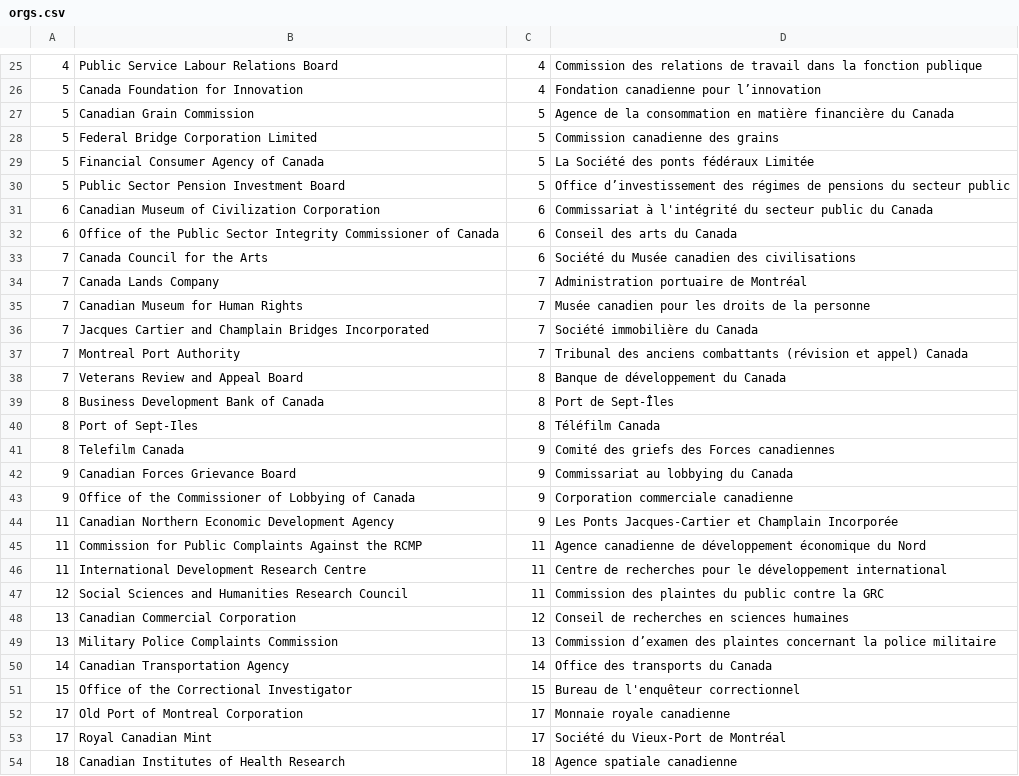
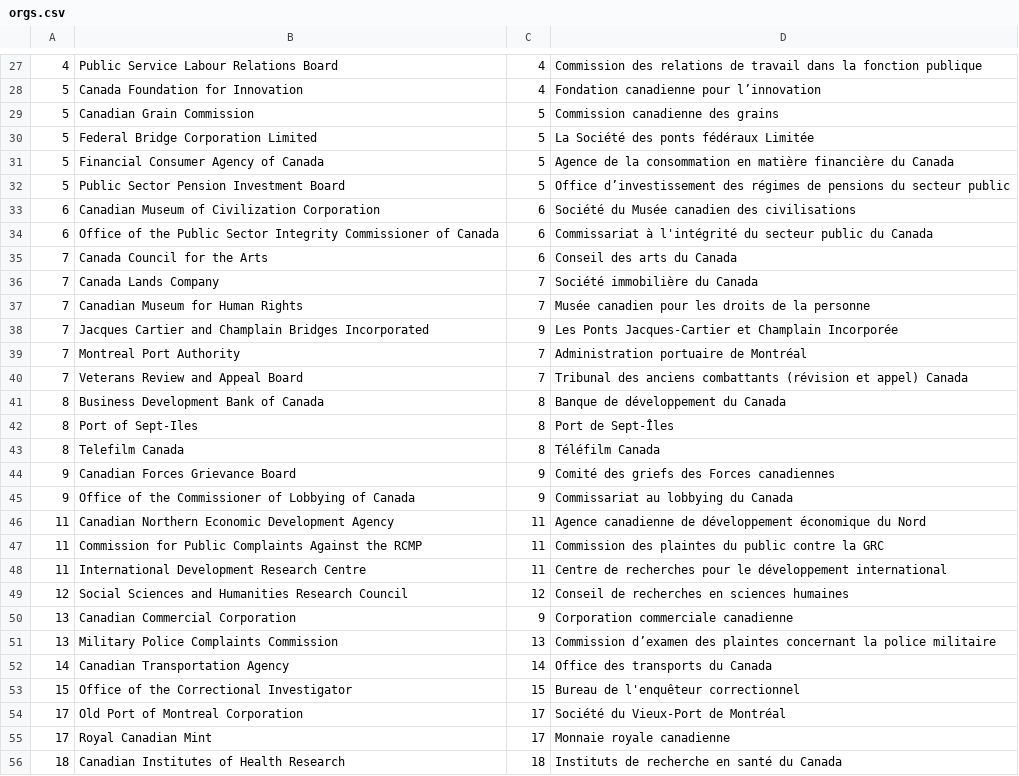
Before and after one commit to open-data/ati-summaries, a CSV file: data/orgs.csv, drawn as a sheet; only a part is shown, gaps mark what is left out; the diff covers the shown part only.

```diff
--- a/data/orgs.csv
+++ b/data/orgs.csv
@@ -26,24 +28,24 @@
 5,Canada Foundation for Innovation,4,Fondation canadienne pour l’innovation
-5,Canadian Grain Commission,5,Agence de la consommation en matière financière du Canada
-5,Federal Bridge Corporation Limited,5,Commission canadienne des grains
-5,Financial Consumer Agency of Canada,5,La Société des ponts fédéraux Limitée
+5,Canadian Grain Commission,5,Commission canadienne des grains
+5,Federal Bridge Corporation Limited,5,La Société des ponts fédéraux Limitée
+5,Financial Consumer Agency of Canada,5,Agence de la consommation en matière financière du Canada
 5,Public Sector Pension Investment Board,5,Office d’investissement des régimes de pensions du secteur public
-6,Canadian Museum of Civilization Corporation,6,Commissariat à l'intégrité du secteur public du Canada
-6,Office of the Public Sector Integrity Commissioner of Canada,6,Conseil des arts du Canada
-7,Canada Council for the Arts,6,Société du Musée canadien des civilisations
-7,Canada Lands Company,7,Administration portuaire de Montréal
+6,Canadian Museum of Civilization Corporation,6,Société du Musée canadien des civilisations
+6,Office of the Public Sector Integrity Commissioner of Canada,6,Commissariat à l'intégrité du secteur public du Canada
+7,Canada Council for the Arts,6,Conseil des arts du Canada
+7,Canada Lands Company,7,Société immobilière du Canada
 7,Canadian Museum for Human Rights,7,Musée canadien pour les droits de la personne
-7,Jacques Cartier and Champlain Bridges Incorporated,7,Société immobilière du Canada
-7,Montreal Port Authority,7,Tribunal des anciens combattants (révision et appel) Canada
-7,Veterans Review and Appeal Board,8,Banque de développement du Canada
-8,Business Development Bank of Canada,8,Port de Sept-Îles
-8,Port of Sept-Iles,8,Téléfilm Canada
-8,Telefilm Canada,9,Comité des griefs des Forces canadiennes
-9,Canadian Forces Grievance Board,9,Commissariat au lobbying du Canada
-9,Office of the Commissioner of Lobbying of Canada,9,Corporation commerciale canadienne
-11,Canadian Northern Economic Development Agency,9,Les Ponts Jacques-Cartier et Champlain Incorporée
-11,Commission for Public Complaints Against the RCMP,11,Agence canadienne de développement économique du Nord
+7,Jacques Cartier and Champlain Bridges Incorporated,9,Les Ponts Jacques-Cartier et Champlain Incorporée
+7,Montreal Port Authority,7,Administration portuaire de Montréal
+7,Veterans Review and Appeal Board,7,Tribunal des anciens combattants (révision et appel) Canada
+8,Business Development Bank of Canada,8,Banque de développement du Canada
+8,Port of Sept-Iles,8,Port de Sept-Îles
+8,Telefilm Canada,8,Téléfilm Canada
+9,Canadian Forces Grievance Board,9,Comité des griefs des Forces canadiennes
+9,Office of the Commissioner of Lobbying of Canada,9,Commissariat au lobbying du Canada
+11,Canadian Northern Economic Development Agency,11,Agence canadienne de développement économique du Nord
+11,Commission for Public Complaints Against the RCMP,11,Commission des plaintes du public contre la GRC
 11,International Development Research Centre,11,Centre de recherches pour le développement international
-12,Social Sciences and Humanities Research Council,11,Commission des plaintes du public contre la GRC
-13,Canadian Commercial Corporation,12,Conseil de recherches en sciences humaines
+12,Social Sciences and Humanities Research Council,12,Conseil de recherches en sciences humaines
+13,Canadian Commercial Corporation,9,Corporation commerciale canadienne
 13,Military Police Complaints Commission,13,Commission d’examen des plaintes concernant la police militaire
@@ -51,4 +53,4 @@
 15,Office of the Correctional Investigator,15,Bureau de l'enquêteur correctionnel
-17,Old Port of Montreal Corporation,17,Monnaie royale canadienne
-17,Royal Canadian Mint,17,Société du Vieux-Port de Montréal
-18,Canadian Institutes of Health Research,18,Agence spatiale canadienne
+17,Old Port of Montreal Corporation,17,Société du Vieux-Port de Montréal
+17,Royal Canadian Mint,17,Monnaie royale canadienne
+18,Canadian Institutes of Health Research,18,Instituts de recherche en santé du Canada
```
Also changed, not shown: 2 added rows and 54 edited cells elsewhere in this file.
